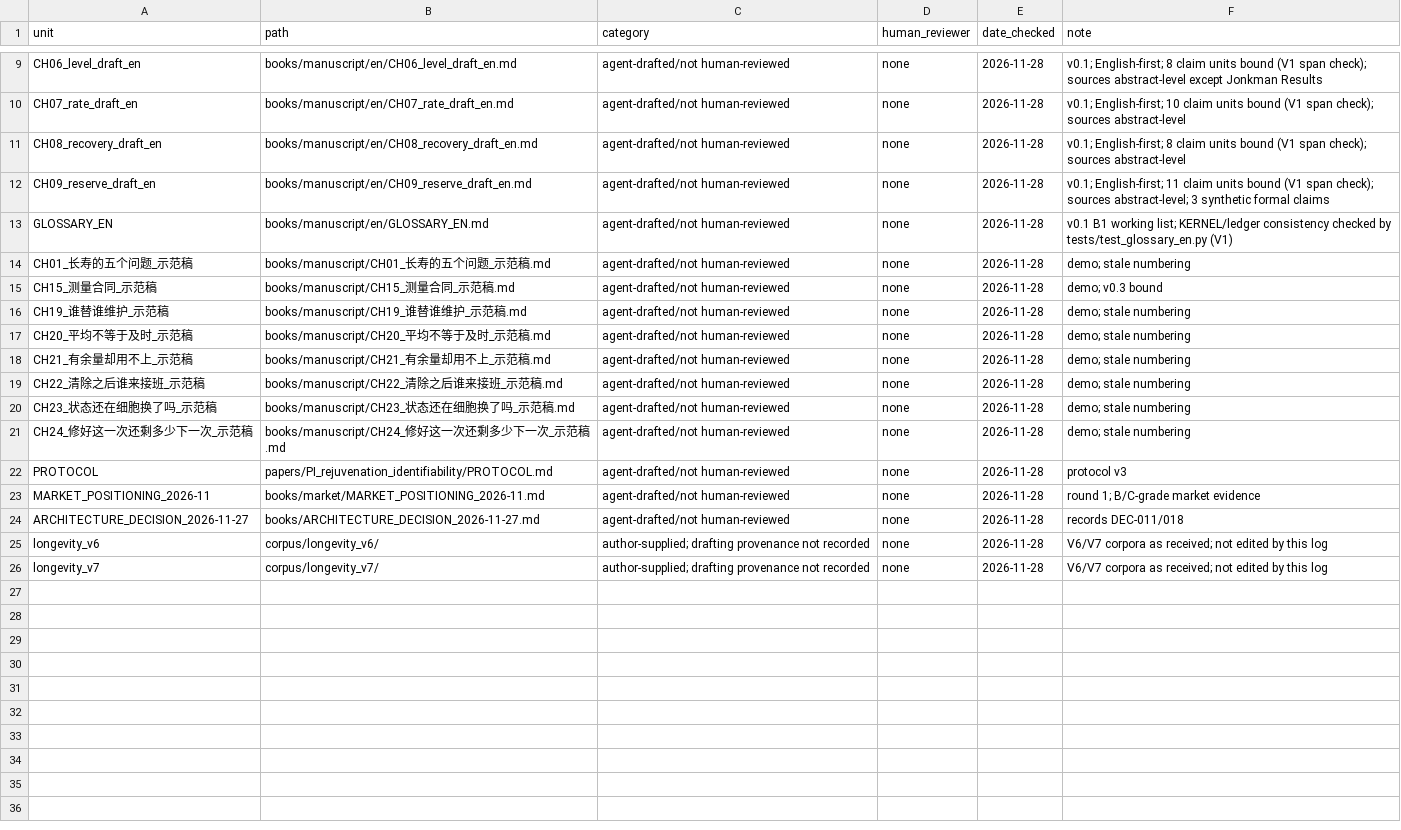
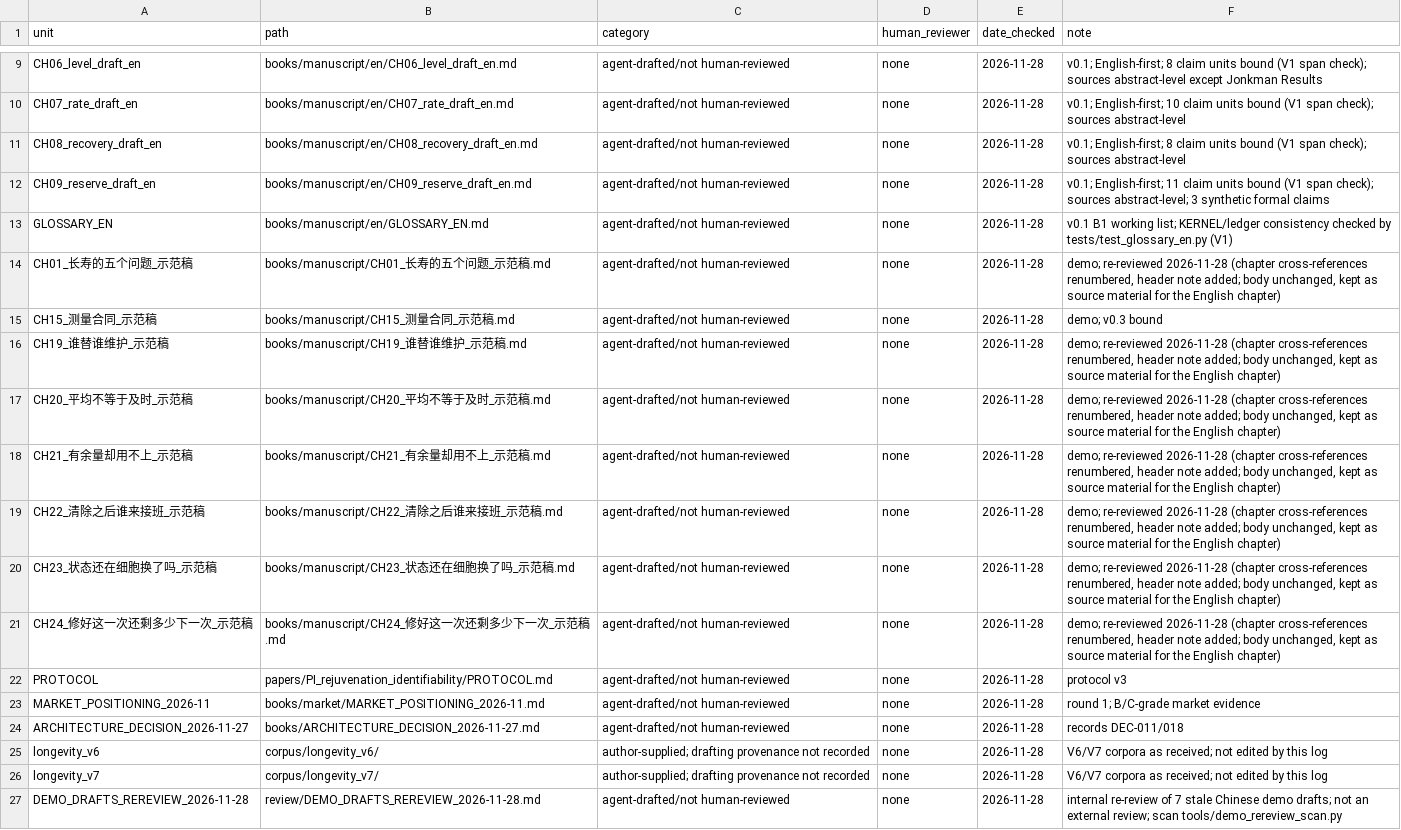
Before and after one commit to Ginple/The_Measures_of_Longevity, a TSV file: governance/AGENT_CONTRIBUTION_LOG.tsv, drawn as a sheet; only a part is shown, gaps mark what is left out.

Commit message:
Re-review the 7 stale Chinese demo drafts (old ch1, ch19-24)
Renumber chapter cross-references to OUTLINE_v1, add a re-review header
note to each draft, leave the bodies unchanged as source material for the
English chapters (DEC-016). Mark the 7 nodes revised in the DEC-011 impact
record. Add tools/demo_rereview_scan.py with receipt and tests; record the
per-draft findings in review/DEMO_DRAFTS_REREVIEW_2026-11-28.md. Internal
re-review only; no external review. VOL1 outline v0.1.5, MASTER v1.3.9.

AI-Assisted: Arena.ai Agent Mode (model not disclosed by the platform); human review: none

Co-authored-by: arena-agent <297053741+arena-agent@users.noreply.github.com>

```diff
--- a/governance/AGENT_CONTRIBUTION_LOG.tsv
+++ b/governance/AGENT_CONTRIBUTION_LOG.tsv
@@ -13,10 +13,10 @@ CH09_reserve_draft_en	books/manuscript/en/CH09_reserve_draft_en.md	agent-drafted
 GLOSSARY_EN	books/manuscript/en/GLOSSARY_EN.md	agent-drafted/not human-reviewed	none	2026-11-28	v0.1 B1 working list; KERNEL/ledger consistency checked by tests/test_glossary_en.py (V1)
-CH01_长寿的五个问题_示范稿	books/manuscript/CH01_长寿的五个问题_示范稿.md	agent-drafted/not human-reviewed	none	2026-11-28	demo; stale numbering
+CH01_长寿的五个问题_示范稿	books/manuscript/CH01_长寿的五个问题_示范稿.md	agent-drafted/not human-reviewed	none	2026-11-28	demo; re-reviewed 2026-11-28 (chapter cross-references renumbered, header note added; body unchanged, kept as source material for the English chapter)
 CH15_测量合同_示范稿	books/manuscript/CH15_测量合同_示范稿.md	agent-drafted/not human-reviewed	none	2026-11-28	demo; v0.3 bound
-CH19_谁替谁维护_示范稿	books/manuscript/CH19_谁替谁维护_示范稿.md	agent-drafted/not human-reviewed	none	2026-11-28	demo; stale numbering
-CH20_平均不等于及时_示范稿	books/manuscript/CH20_平均不等于及时_示范稿.md	agent-drafted/not human-reviewed	none	2026-11-28	demo; stale numbering
-CH21_有余量却用不上_示范稿	books/manuscript/CH21_有余量却用不上_示范稿.md	agent-drafted/not human-reviewed	none	2026-11-28	demo; stale numbering
-CH22_清除之后谁来接班_示范稿	books/manuscript/CH22_清除之后谁来接班_示范稿.md	agent-drafted/not human-reviewed	none	2026-11-28	demo; stale numbering
-CH23_状态还在细胞换了吗_示范稿	books/manuscript/CH23_状态还在细胞换了吗_示范稿.md	agent-drafted/not human-reviewed	none	2026-11-28	demo; stale numbering
-CH24_修好这一次还剩多少下一次_示范稿	books/manuscript/CH24_修好这一次还剩多少下一次_示范稿.md	agent-drafted/not human-reviewed	none	2026-11-28	demo; stale numbering
+CH19_谁替谁维护_示范稿	books/manuscript/CH19_谁替谁维护_示范稿.md	agent-drafted/not human-reviewed	none	2026-11-28	demo; re-reviewed 2026-11-28 (chapter cross-references renumbered, header note added; body unchanged, kept as source material for the English chapter)
+CH20_平均不等于及时_示范稿	books/manuscript/CH20_平均不等于及时_示范稿.md	agent-drafted/not human-reviewed	none	2026-11-28	demo; re-reviewed 2026-11-28 (chapter cross-references renumbered, header note added; body unchanged, kept as source material for the English chapter)
+CH21_有余量却用不上_示范稿	books/manuscript/CH21_有余量却用不上_示范稿.md	agent-drafted/not human-reviewed	none	2026-11-28	demo; re-reviewed 2026-11-28 (chapter cross-references renumbered, header note added; body unchanged, kept as source material for the English chapter)
+CH22_清除之后谁来接班_示范稿	books/manuscript/CH22_清除之后谁来接班_示范稿.md	agent-drafted/not human-reviewed	none	2026-11-28	demo; re-reviewed 2026-11-28 (chapter cross-references renumbered, header note added; body unchanged, kept as source material for the English chapter)
+CH23_状态还在细胞换了吗_示范稿	books/manuscript/CH23_状态还在细胞换了吗_示范稿.md	agent-drafted/not human-reviewed	none	2026-11-28	demo; re-reviewed 2026-11-28 (chapter cross-references renumbered, header note added; body unchanged, kept as source material for the English chapter)
+CH24_修好这一次还剩多少下一次_示范稿	books/manuscript/CH24_修好这一次还剩多少下一次_示范稿.md	agent-drafted/not human-reviewed	none	2026-11-28	demo; re-reviewed 2026-11-28 (chapter cross-references renumbered, header note added; body unchanged, kept as source material for the English chapter)
 PROTOCOL	papers/PI_rejuvenation_identifiability/PROTOCOL.md	agent-drafted/not human-reviewed	none	2026-11-28	protocol v3
@@ -26 +26,2 @@ longevity_v6	corpus/longevity_v6/	author-supplied; drafting provenance not recor
 longevity_v7	corpus/longevity_v7/	author-supplied; drafting provenance not recorded	none	2026-11-28	V6/V7 corpora as received; not edited by this log
+DEMO_DRAFTS_REREVIEW_2026-11-28	review/DEMO_DRAFTS_REREVIEW_2026-11-28.md	agent-drafted/not human-reviewed	none	2026-11-28	internal re-review of 7 stale Chinese demo drafts; not an external review; scan tools/demo_rereview_scan.py
```
Also changed, not shown: docs/TOOL_STATUS.tsv, 18 other files.
